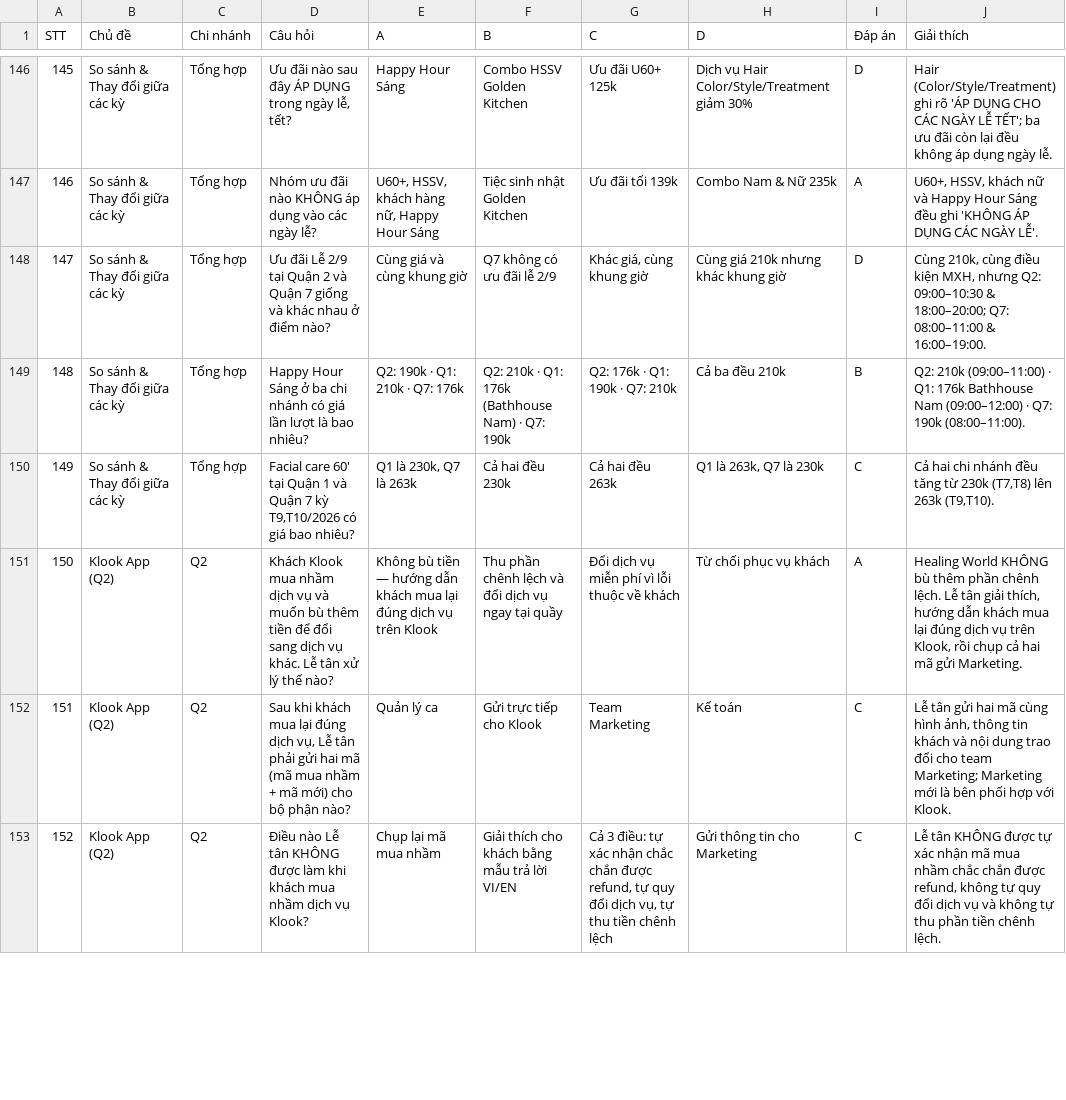
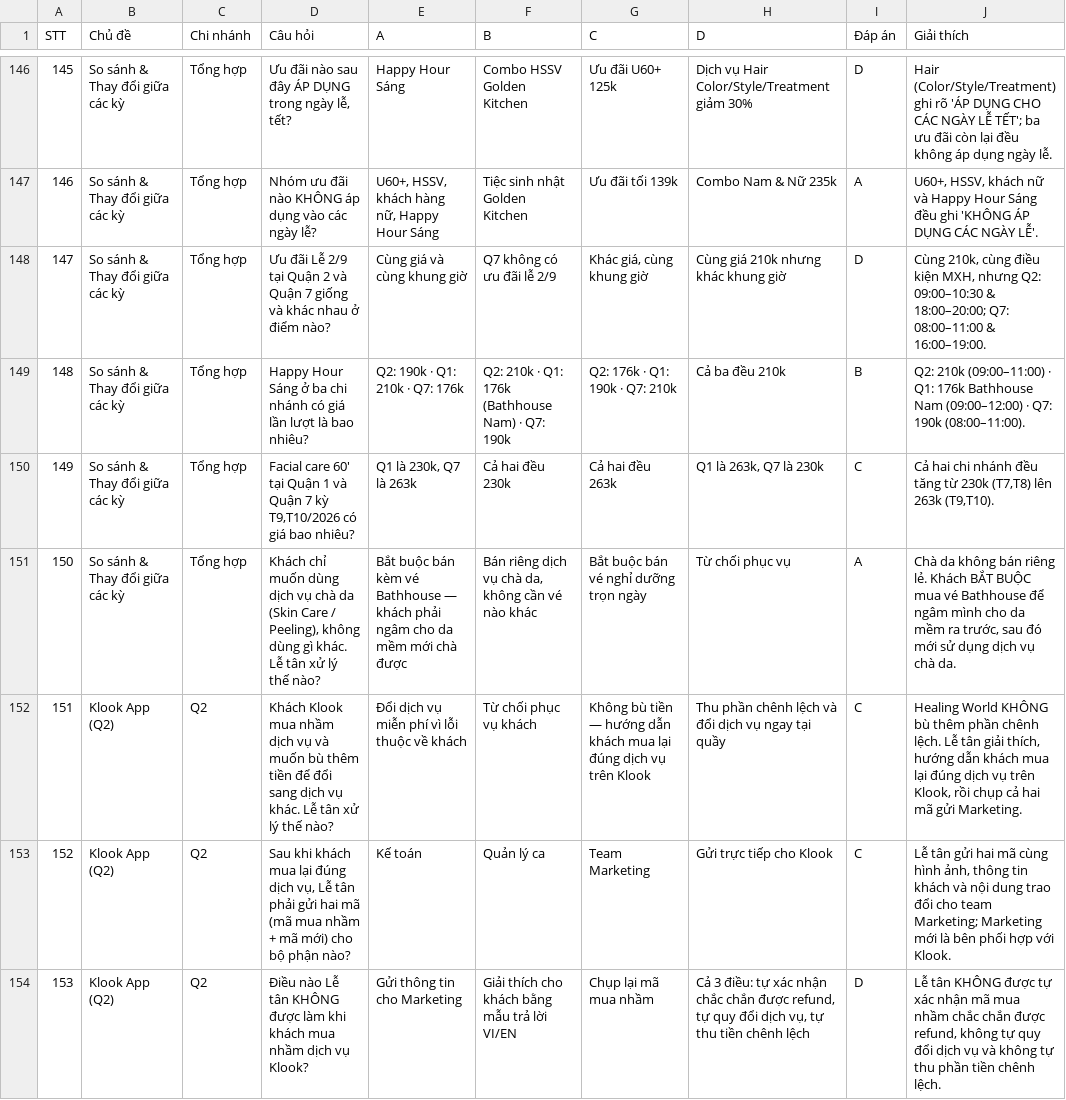
Before and after one commit to newallket02-hash/tonghopctkm, a CSV file: ngan-hang-cau-hoi.csv, drawn as a sheet; only a part is shown, gaps mark what is left out; addresses are those after the commit; the diff covers the shown part only; the diff names each change by its address in the sheet, - before the commit and + after, or states it on an @@ line.

Commit message:
Bat buoc mua ve Bathhouse truoc khi cha da + doi ten thanh cha da Han Quoc

```diff
--- a/ngan-hang-cau-hoi.csv
+++ b/ngan-hang-cau-hoi.csv
+row 151: 150 | So sánh & Thay đổi giữa các kỳ | Tổng hợp | Khách chỉ muốn dùng dịch vụ chà da (Skin Care / Peeling), không dùng gì khác. Lễ tân xử lý thế nào? | Bắt buộc bán kèm vé Bathhouse — khách phải ngâm cho da mềm mới chà được | Bán riêng dịch vụ chà da, không cần vé nào khác | Bắt buộc bán vé nghỉ dưỡng trọn ngày | Từ chối phục vụ | A | Chà da không bán riêng lẻ. Khách BẮT BUỘC mua vé Bathhouse để ngâm mình cho da mềm ra trước, sau đó mới sử dụng dịch vụ chà da.
@@ column A (STT) renumbered from row 152 down @@
-E152 (A): Không bù tiền — hướng dẫn khách mua lại đúng dịch vụ trên Klook
+E152 (A): Đổi dịch vụ miễn phí vì lỗi thuộc về khách
-F152 (B): Thu phần chênh lệch và đổi dịch vụ ngay tại quầy
+F152 (B): Từ chối phục vụ khách
-G152 (C): Đổi dịch vụ miễn phí vì lỗi thuộc về khách
+G152 (C): Không bù tiền — hướng dẫn khách mua lại đúng dịch vụ trên Klook
-H152 (D): Từ chối phục vụ khách
+H152 (D): Thu phần chênh lệch và đổi dịch vụ ngay tại quầy
-I152 (Đáp án): A
+I152 (Đáp án): C
-E153 (A): Quản lý ca
+E153 (A): Kế toán
-F153 (B): Gửi trực tiếp cho Klook
+F153 (B): Quản lý ca
-H153 (D): Kế toán
+H153 (D): Gửi trực tiếp cho Klook
-E154 (A): Chụp lại mã mua nhầm
+E154 (A): Gửi thông tin cho Marketing
-G154 (C): Cả 3 điều: tự xác nhận chắc chắn được refund, tự quy đổi dịch vụ, tự thu tiền chênh lệch
+G154 (C): Chụp lại mã mua nhầm
-H154 (D): Gửi thông tin cho Marketing
+H154 (D): Cả 3 điều: tự xác nhận chắc chắn được refund, tự quy đổi dịch vụ, tự thu tiền chênh lệch
-I154 (Đáp án): C
+I154 (Đáp án): D
```
Also changed, not shown: 39 edited cells elsewhere in this file, 2 other files.
